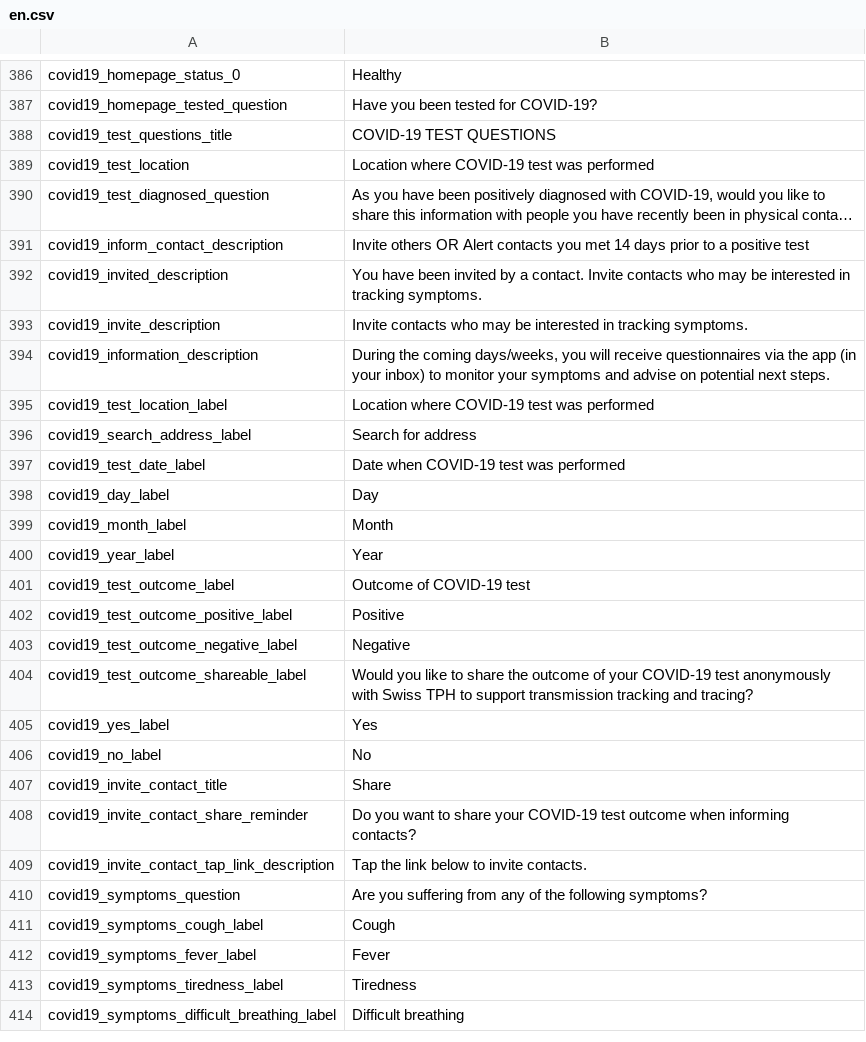
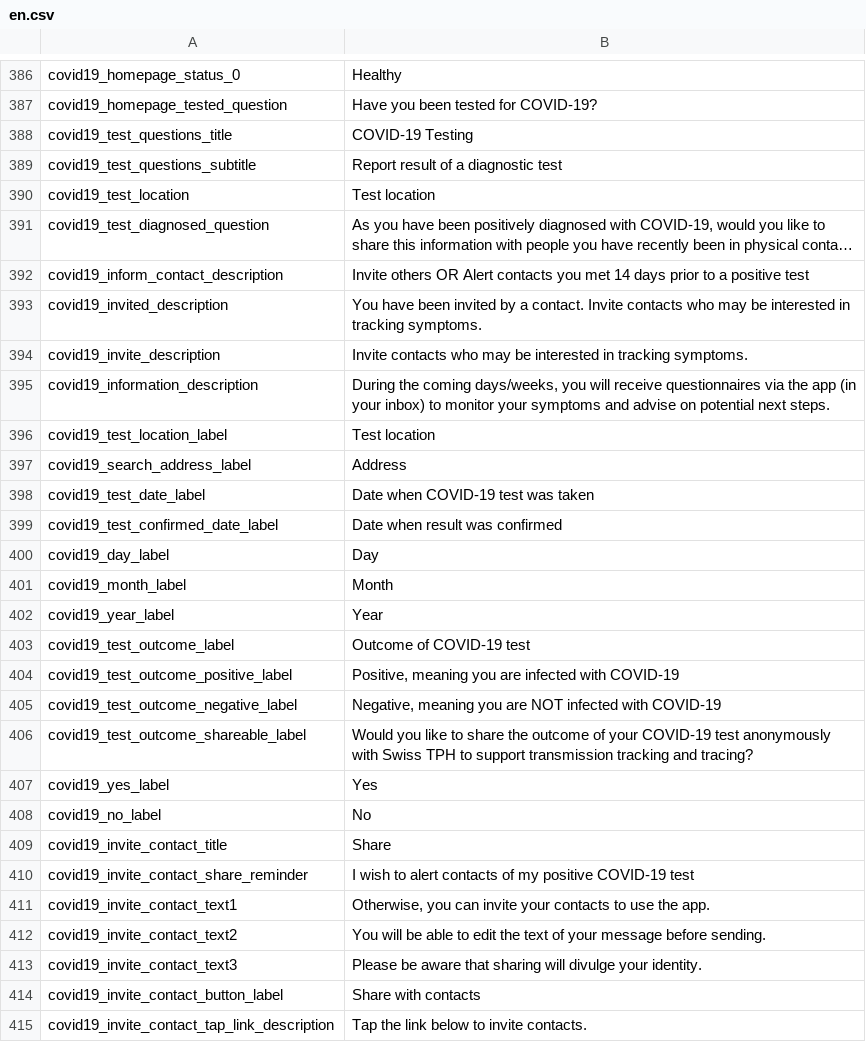
Before and after one commit to CentivaHealth/centiva-translations, a CSV file: en.csv, drawn as a sheet; only a part is shown, gaps mark what is left out; the shorter side is filled out with more unchanged rows; long unchanged cells end in …; addresses are those after the commit; the diff names each change by its address in the sheet, - before the commit and + after, or states it on an @@ line.

Commit message:
invite contacts updates

```diff
--- a/en.csv
+++ b/en.csv
-B388: COVID-19 TEST QUESTIONS
+B388: COVID-19 Testing
+row 389: covid19_test_questions_subtitle | Report result of a diagnostic test
-B390: Location where COVID-19 test was performed
+B390: Test location
-B396: Location where COVID-19 test was performed
+B396: Test location
-B397: Search for address
+B397: Address
-B398: Date when COVID-19 test was performed
+B398: Date when COVID-19 test was taken
+row 399: covid19_test_confirmed_date_label | Date when result was confirmed
-B404: Positive
+B404: Positive, meaning you are infected with COVID-19
-B405: Negative
+B405: Negative, meaning you are NOT infected with COVID-19
-B410: Do you want to share your COVID-19 test outcome when informing contacts?
+B410: I wish to alert contacts of my positive COVID-19 test
+row 411: covid19_invite_contact_text1 | Otherwise, you can invite your contacts to use the app.
+row 412: covid19_invite_contact_text2 | You will be able to edit the text of your message before sending.
+row 413: covid19_invite_contact_text3 | Please be aware that sharing will divulge your identity.
+row 414: covid19_invite_contact_button_label | Share with contacts
```
